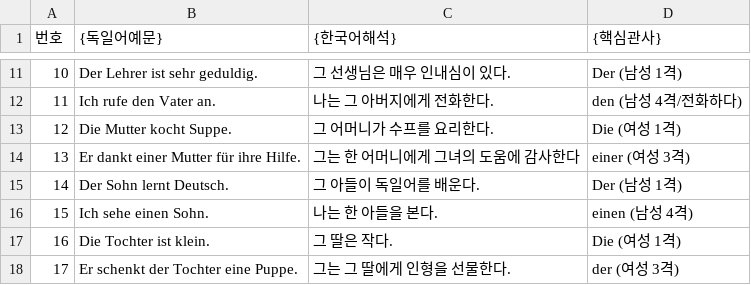
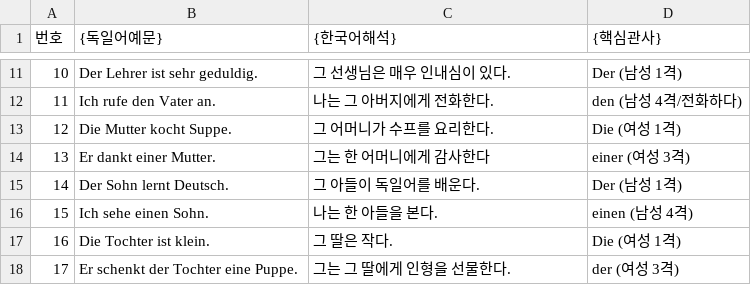
Before and after one commit to emmalee771/GermanWord, a CSV file: german_artikel_sentence/word_data.csv, drawn as a sheet; only a part is shown, gaps mark what is left out.

```diff
--- a/german_artikel_sentence/word_data.csv
+++ b/german_artikel_sentence/word_data.csv
@@ -13,3 +13,3 @@
 12,Die Mutter kocht Suppe.,그 어머니가 수프를 요리한다.,Die (여성 1격)
-13,Er dankt einer Mutter für ihre Hilfe.,그는 한 어머니에게 그녀의 도움에 감사한다,einer (여성 3격)
+13,Er dankt einer Mutter.,그는 한 어머니에게 감사한다,einer (여성 3격)
 14,Der Sohn lernt Deutsch.,그 아들이 독일어를 배운다.,Der (남성 1격)
```
